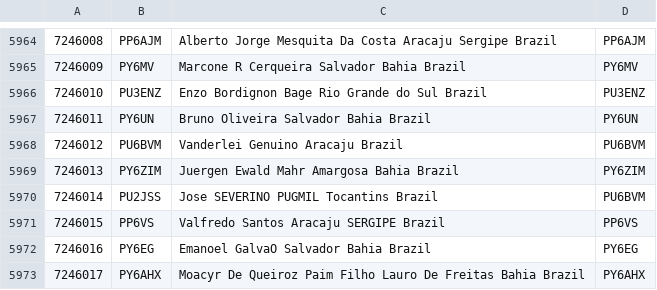
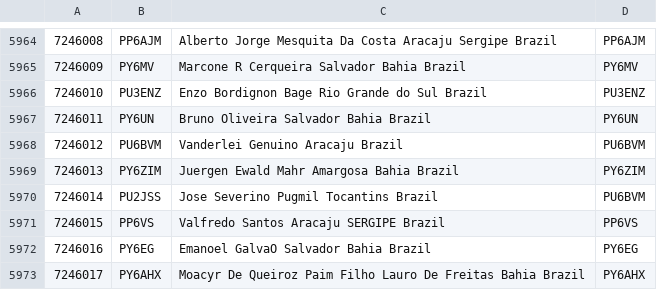
Before and after one commit to PU7OEM/ContatosDMR, a CSV file: ContatosImp.csv, drawn as a sheet; only a part is shown, gaps mark what is left out; the diff covers the shown part only.

```diff
--- a/ContatosImp.csv
+++ b/ContatosImp.csv
@@ -5969,3 +5969,3 @@
 7246013	PY6ZIM	Juergen Ewald Mahr Amargosa Bahia Brazil	PY6ZIM
-7246014	PU2JSS	Jose SEVERINO PUGMIL Tocantins Brazil	PU6BVM
+7246014	PU2JSS	Jose Severino Pugmil Tocantins Brazil	PU6BVM
 7246015	PP6VS	Valfredo Santos Aracaju SERGIPE Brazil	PP6VS
```
Also changed, not shown: 25 added rows and 14 edited cells elsewhere in this file, Contacts.csv.
